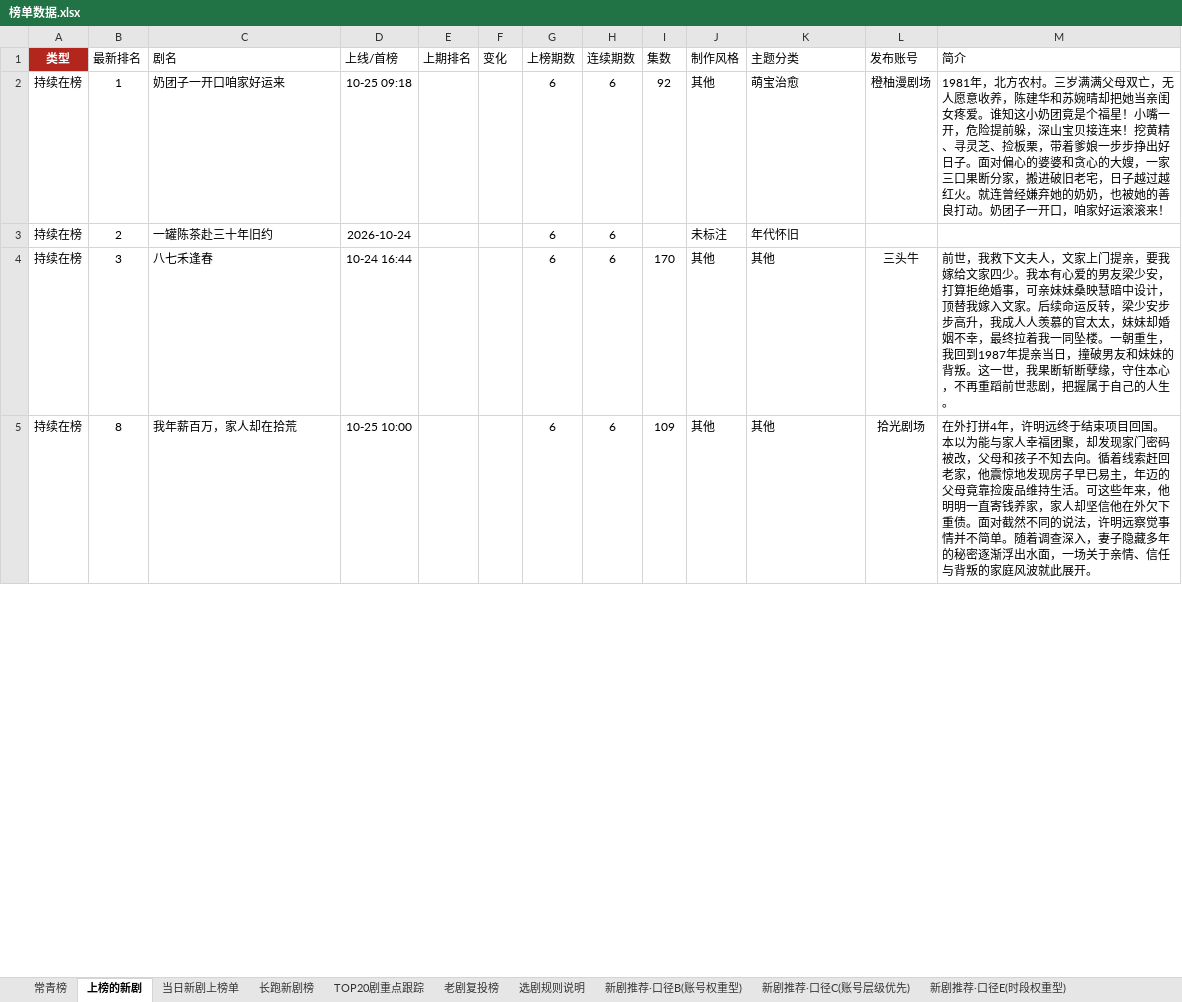
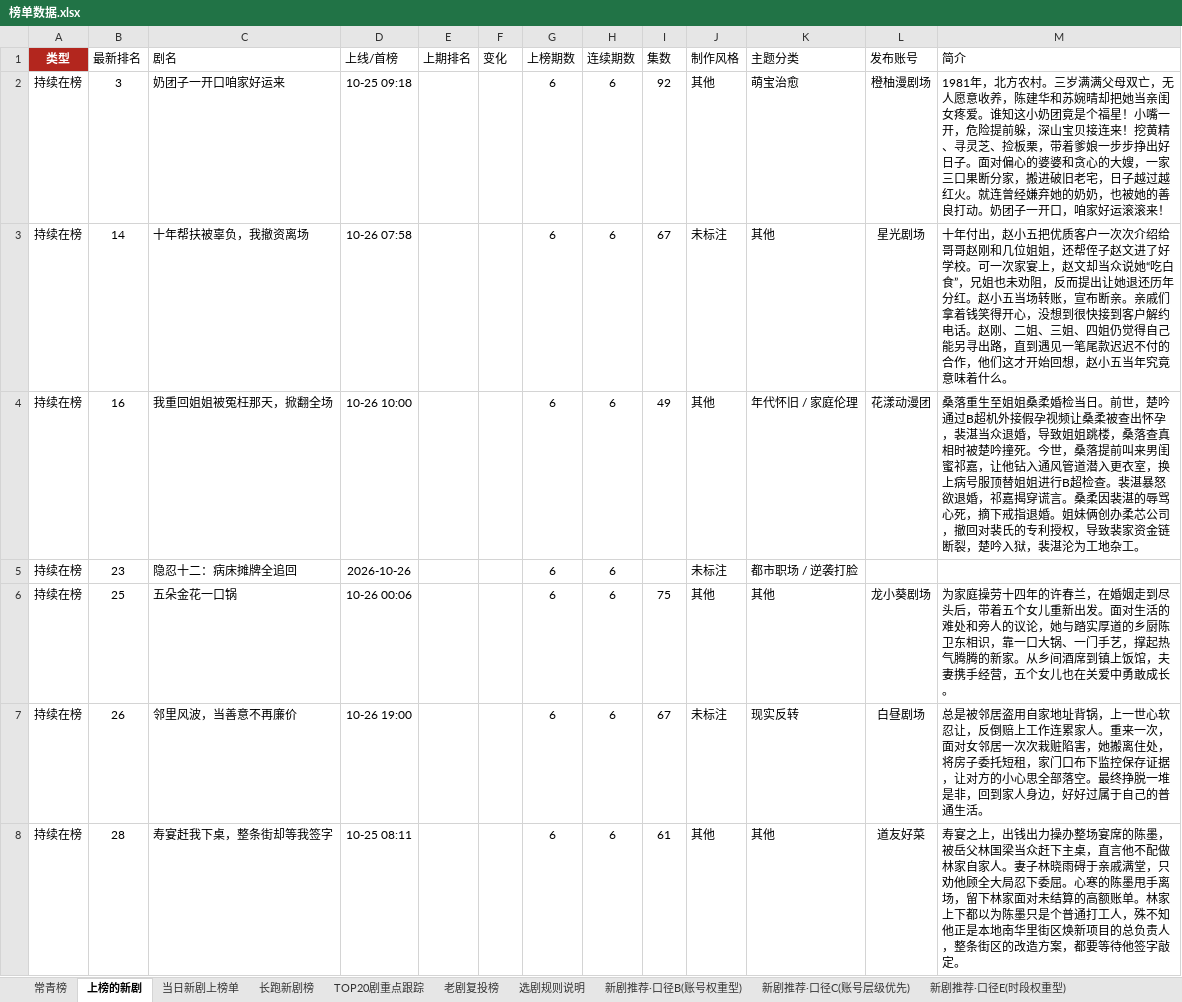
Before and after one commit to 2m247cdz9k-design/tomato-drama-rankings, an Excel workbook: 榜单数据.xlsx, sheet 上榜的新剧, drawn as a sheet; only a part is shown; values as stored, in another font and other column widths than the file's, no borders; addresses are those after the commit; the diff covers the shown part only; the diff names each change by its address in the sheet, - before the commit and + after, or states it on an @@ line.

```diff
--- a/榜单数据.xlsx (sheet 上榜的新剧)
+++ b/榜单数据.xlsx (sheet 上榜的新剧)
-B2 (最新排名): 1
+B2 (最新排名): 3
+row 3: 持续在榜 | 14 | 十年帮扶被辜负，我撤资离场 | 10-26 07:58 |  |  | 6 | 6 | 67 | 未标注 | 其他 | 星光剧场 | 十年付出，赵小五把优质客户一次次介绍给哥哥赵刚和几位姐姐，还帮侄子赵文进了好学校。可一次家宴上，赵文却当众说她“吃白食”，兄姐也未劝阻，反而提出让她退还历年分红。赵小五当场转账，宣布断亲。亲戚们拿着钱笑得开心，没想到很快接到客户解约电话。赵刚、二姐、三姐、四姐仍觉得自己能另寻出路，直到遇见一笔尾款迟迟不付的合作，他们这才开始回想，赵小五当年究竟意味着什么。
+row 4: 持续在榜 | 16 | 我重回姐姐被冤枉那天，掀翻全场 | 10-26 10:00 |  |  | 6 | 6 | 49 | 其他 | 年代怀旧 / 家庭伦理 | 花漾动漫团 | 桑落重生至姐姐桑柔婚检当日。前世，楚吟通过B超机外接假孕视频让桑柔被查出怀孕，裴湛当众退婚，导致姐姐跳楼，桑落查真相时被楚吟撞死。今世，桑落提前叫来男闺蜜祁嘉，让他钻入通风管道潜入更衣室，换上病号服顶替姐姐进行B超检查。裴湛暴怒欲退婚，祁嘉揭穿谎言。桑柔因裴湛的辱骂心死，摘下戒指退婚。姐妹俩创办柔芯公司，撤回对裴氏的专利授权，导致裴家资金链断裂，楚吟入狱，裴湛沦为工地杂工。
-B5 (最新排名): 2
+B5 (最新排名): 23
-C5 (剧名): 一罐陈茶赴三十年旧约
+C5 (剧名): 隐忍十二：病床摊牌全追回
-D5 (上线/首榜): 2026-10-24
+D5 (上线/首榜): 2026-10-26
-K5 (主题分类): 年代怀旧
+K5 (主题分类): 都市职场 / 逆袭打脸
-B6 (最新排名): 3
+B6 (最新排名): 25
-C6 (剧名): 八七禾逢春
+C6 (剧名): 五朵金花一口锅
-D6 (上线/首榜): 10-24 16:44
+D6 (上线/首榜): 10-26 00:06
-I6 (集数): 170
+I6 (集数): 75
-L6 (发布账号): 三头牛
+L6 (发布账号): 龙小葵剧场
-M6 (简介): 前世，我救下文夫人，文家上门提亲，要我嫁给文家四少。我本有心爱的男友梁少安，打算拒绝婚事，可亲妹妹桑映慧暗中设计，顶替我嫁入文家。后续命运反转，梁少安步步高升，我成人人羡慕的官太太，妹妹却婚姻不幸，最终拉着我一同坠楼。一朝重生，我回到1987年提亲当日，撞破男友和妹妹的背叛。这一世，我果断斩断孽缘，守住本心，不再重蹈前世悲剧，把握属于自己的人生。
+M6 (简介): 为家庭操劳十四年的许春兰，在婚姻走到尽头后，带着五个女儿重新出发。面对生活的难处和旁人的议论，她与踏实厚道的乡厨陈卫东相识，靠一口大锅、一门手艺，撑起热气腾腾的新家。从乡间酒席到镇上饭馆，夫妻携手经营，五个女儿也在关爱中勇敢成长。
+row 7: 持续在榜 | 26 | 邻里风波，当善意不再廉价 | 10-26 19:00 |  |  | 6 | 6 | 67 | 未标注 | 现实反转 | 白昼剧场 | 总是被邻居盗用自家地址背锅，上一世心软忍让，反倒赔上工作连累家人。重来一次，面对女邻居一次次栽赃陷害，她搬离住处，将房子委托短租，家门口布下监控保存证据，让对方的小心思全部落空。最终挣脱一堆是非，回到家人身边，好好过属于自己的普通生活。
-B8 (最新排名): 8
+B8 (最新排名): 28
-C8 (剧名): 我年薪百万，家人却在拾荒
+C8 (剧名): 寿宴赶我下桌，整条街却等我签字
-D8 (上线/首榜): 10-25 10:00
+D8 (上线/首榜): 10-25 08:11
-I8 (集数): 109
+I8 (集数): 61
-L8 (发布账号): 拾光剧场
+L8 (发布账号): 道友好菜
-M8 (简介): 在外打拼4年，许明远终于结束项目回国。本以为能与家人幸福团聚，却发现家门密码被改，父母和孩子不知去向。循着线索赶回老家，他震惊地发现房子早已易主，年迈的父母竟靠捡废品维持生活。可这些年来，他明明一直寄钱养家，家人却坚信他在外欠下重债。面对截然不同的说法，许明远察觉事情并不简单。随着调查深入，妻子隐藏多年的秘密逐渐浮出水面，一场关于亲情、信任与背叛的家庭风波就此展开。
+M8 (简介): 寿宴之上，出钱出力操办整场宴席的陈墨，被岳父林国梁当众赶下主桌，直言他不配做林家自家人。妻子林晓雨碍于亲戚满堂，只劝他顾全大局忍下委屈。心寒的陈墨甩手离场，留下林家面对未结算的高额账单。林家上下都以为陈墨只是个普通打工人，殊不知他正是本地南华里街区焕新项目的总负责人，整条街区的改造方案，都要等待他签字敲定。
```
Also changed, not shown: 22 added rows, 25 removed rows and 79 edited cells elsewhere in this sheet, sheet 老剧复投榜, sheet 新剧推荐·口径C(账号层级优先), sheet 新剧推荐·口径E(时段权重型), sheet 新剧推荐·口径F(时段×账号热度), sheet 新剧推荐·口径B(账号权重型), sheet 长跑新剧榜, 4 more sheets, 2 other files.
